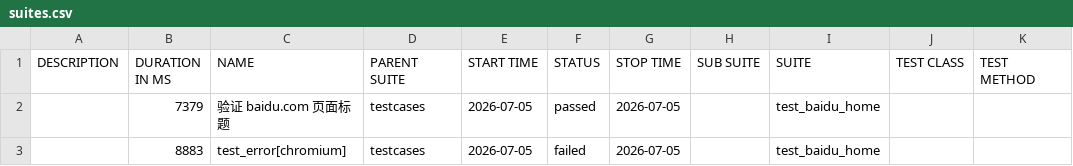
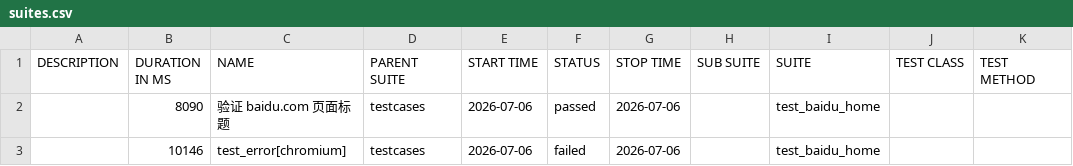
Before and after one commit to 81189149/test_baidu_ui, a CSV file: data/suites.csv, drawn as a sheet.

```diff
--- a/data/suites.csv
+++ b/data/suites.csv
@@ -1,3 +1,3 @@
 "DESCRIPTION","DURATION IN MS","NAME","PARENT SUITE","START TIME","STATUS","STOP TIME","SUB SUITE","SUITE","TEST CLASS","TEST METHOD"
-"","7379","验证 baidu.com 页面标题","testcases","2026-07-05","passed","2026-07-05","","test_baidu_home","",""
-"","8883","test_error[chromium]","testcases","2026-07-05","failed","2026-07-05","","test_baidu_home","",""
+"","8090","验证 baidu.com 页面标题","testcases","2026-07-06","passed","2026-07-06","","test_baidu_home","",""
+"","10146","test_error[chromium]","testcases","2026-07-06","failed","2026-07-06","","test_baidu_home","",""
```
Also changed, not shown: 21 other files.
